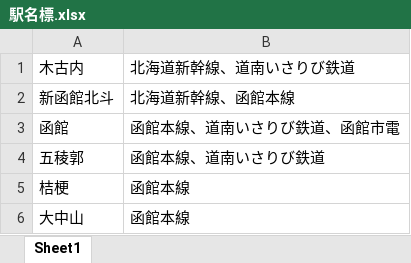
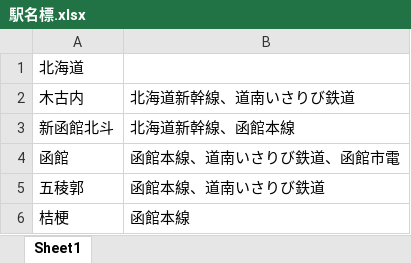
Before and after one commit to Kemakei/Japan-train-bot, an Excel workbook: utils/駅名標.xlsx, sheet Sheet1, drawn as a sheet; only a part is shown; the shorter side is filled out with more unchanged rows; values as stored, in another font and other column widths than the file's, no borders; the diff covers the shown part only; the diff names each change by its address in the sheet, - before the commit and + after, or states it on an @@ line.

```diff
--- a/utils/駅名標.xlsx (sheet Sheet1)
+++ b/utils/駅名標.xlsx (sheet Sheet1)
+row 1: 北海道
```
Also changed, not shown: 154 added rows elsewhere in this sheet, 2 other files.
